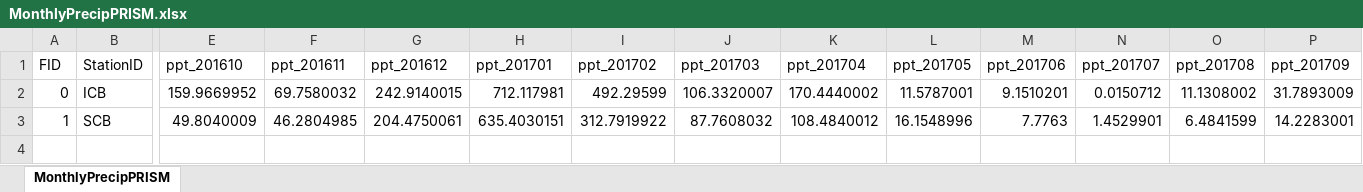
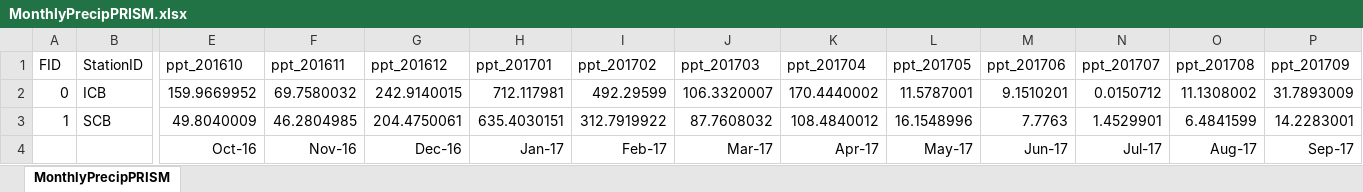
Before and after one commit to stevensjt/SEKI_Imagery_Analysis, an Excel workbook: Processed Data/GIS/MonthlyPrecipPRISM.xlsx, sheet MonthlyPrecipPRISM, drawn as a sheet; only a part is shown, gaps mark what is left out; values as stored, in another font and other column widths than the file's, no borders; charts and pictures not drawn; rows hold the shown columns only; the diff names each change by its address in the sheet, - before the commit and + after, or states it on an @@ line.

```diff
--- a/Processed Data/GIS/MonthlyPrecipPRISM.xlsx (sheet MonthlyPrecipPRISM)
+++ b/Processed Data/GIS/MonthlyPrecipPRISM.xlsx (sheet MonthlyPrecipPRISM)
+row 4:  |  | Oct-16 | Nov-16 | Dec-16 | Jan-17 | Feb-17 | Mar-17 | Apr-17 | May-17 | Jun-17 | Jul-17 | Aug-17 | Sep-17
```
Also changed, not shown: charts or pictures, Processed Data/Classified images/FRAGSTATS_results/FRAGSTAT_Summary.xlsx, 26 other files.
